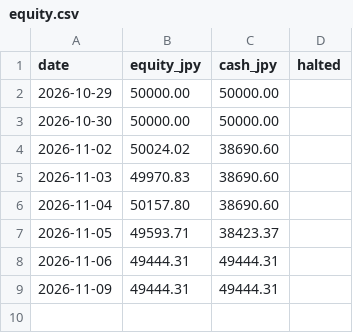
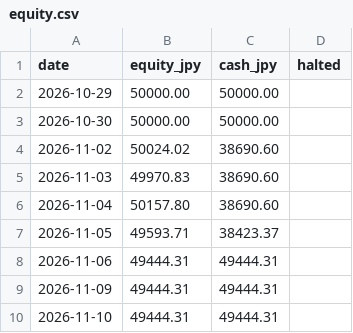
Before and after one commit to junglegym-mikage/ai-business, a CSV file: state/equity.csv, drawn as a sheet; the diff names each change by its address in the sheet, - before the commit and + after, or states it on an @@ line.

```diff
--- a/state/equity.csv
+++ b/state/equity.csv
+row 10: 2026-11-10 | 49444.31 | 49444.31
```
Also changed, not shown: 2 other files.
